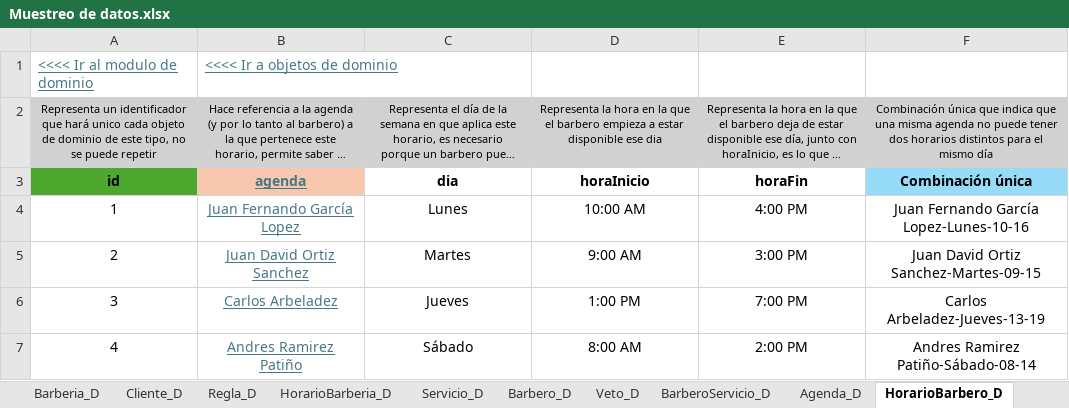
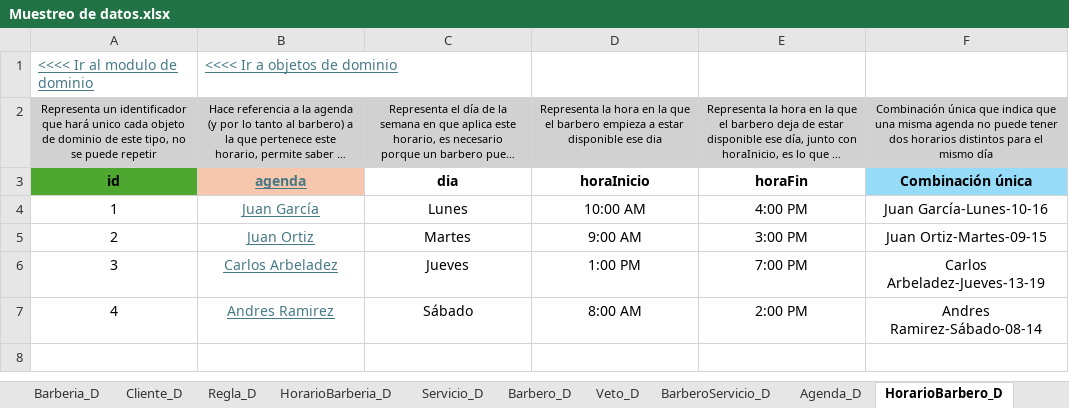
Before and after one commit to Leandro-Gomez-12345/Proyecto-extra-clase-DOO, an Excel workbook: Muestreo de datos.xlsx, sheet HorarioBarbero_D, drawn as a sheet; long unchanged cells end in …; values as stored, in another font and other column widths than the file's, no borders; the diff names each change by its address in the sheet, - before the commit and + after, or states it on an @@ line.

```diff
--- a/Muestreo de datos.xlsx (sheet HorarioBarbero_D)
+++ b/Muestreo de datos.xlsx (sheet HorarioBarbero_D)
-B4: Juan Fernando García Lopez
+B4: Juan García
-F4: Juan Fernando García Lopez-Lunes-10-16
+F4: Juan García-Lunes-10-16
-B5: Juan David Ortiz Sanchez
+B5: Juan Ortiz
-F5: Juan David Ortiz Sanchez-Martes-09-15
+F5: Juan Ortiz-Martes-09-15
-B7: Andres Ramirez Patiño
+B7: Andres Ramirez
-F7: Andres Ramirez Patiño-Sábado-08-14
+F7: Andres Ramirez-Sábado-08-14
```
Also changed, not shown: sheet Barbero_D, sheet Objetos de Dominio, sheet Cliente_D, sheet Agenda_D, sheet BarberoServicio_D, sheet CitaServicio_D, 6 more sheets.
